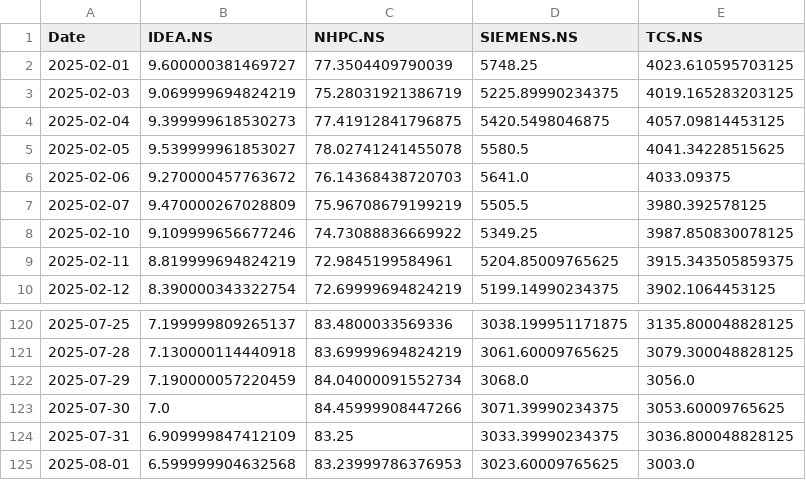
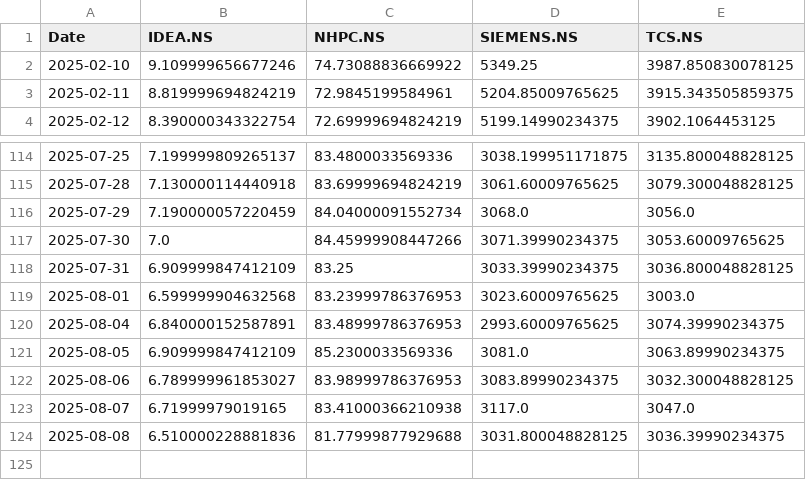
Before and after one commit to ManthriParthiv/fastapi-stock-app, a CSV file: Backend_server/quantum_optimizer/data/last6m.csv, drawn as a sheet; only a part is shown, gaps mark what is left out.

```diff
--- a/Backend_server/quantum_optimizer/data/last6m.csv
+++ b/Backend_server/quantum_optimizer/data/last6m.csv
@@ -1,8 +1,2 @@
 Date,IDEA.NS,NHPC.NS,SIEMENS.NS,TCS.NS
-2025-02-01,9.600000381469727,77.3504409790039,5748.25,4023.610595703125
-2025-02-03,9.069999694824219,75.28031921386719,5225.89990234375,4019.165283203125
-2025-02-04,9.399999618530273,77.41912841796875,5420.5498046875,4057.09814453125
-2025-02-05,9.539999961853027,78.02741241455078,5580.5,4041.34228515625
-2025-02-06,9.270000457763672,76.14368438720703,5641.0,4033.09375
-2025-02-07,9.470000267028809,75.96708679199219,5505.5,3980.392578125
 2025-02-10,9.109999656677246,74.73088836669922,5349.25,3987.850830078125
@@ -125 +119,6 @@ Date,IDEA.NS,NHPC.NS,SIEMENS.NS,TCS.NS
 2025-08-01,6.599999904632568,83.23999786376953,3023.60009765625,3003.0
+2025-08-04,6.840000152587891,83.48999786376953,2993.60009765625,3074.39990234375
+2025-08-05,6.909999847412109,85.2300033569336,3081.0,3063.89990234375
+2025-08-06,6.789999961853027,83.98999786376953,3083.89990234375,3032.300048828125
+2025-08-07,6.71999979019165,83.41000366210938,3117.0,3047.0
+2025-08-08,6.510000228881836,81.77999877929688,3031.800048828125,3036.39990234375
```
Also changed, not shown: 2 other files.
